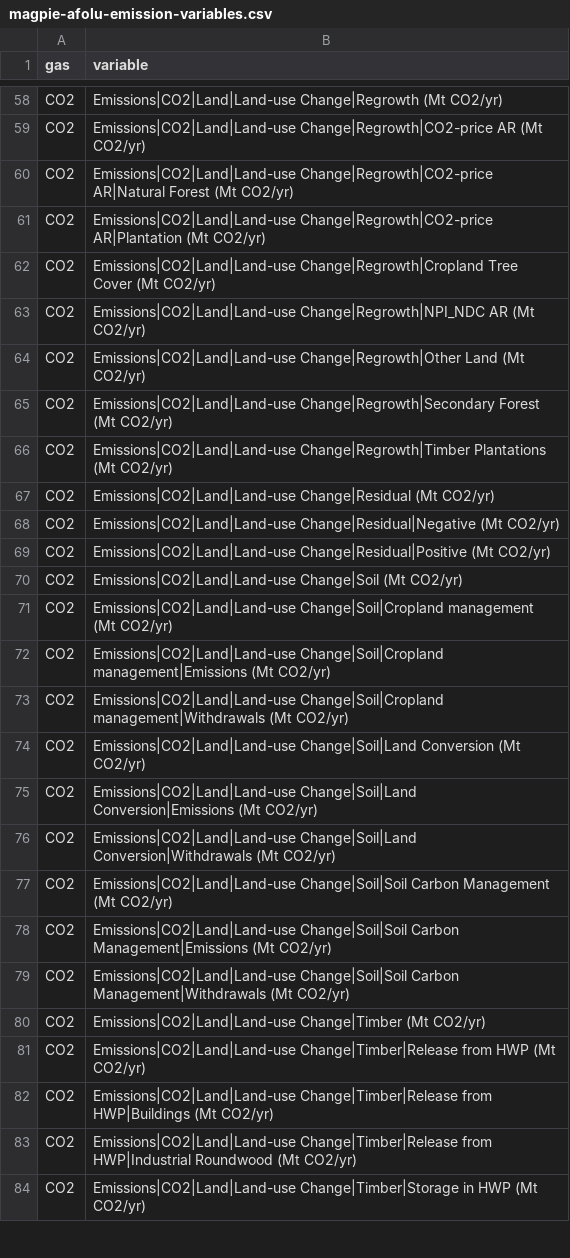
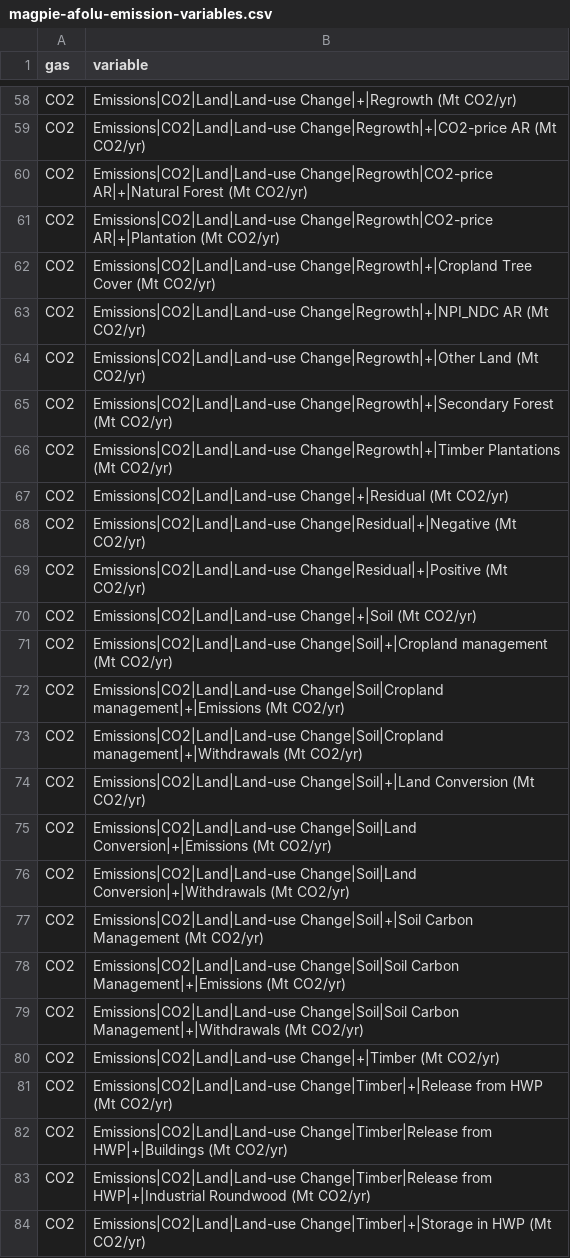
Before and after one commit to e3modelling/postprom, a CSV file: inst/extdata/magpie-afolu-emission-variables.csv, drawn as a sheet; only a part is shown, gaps mark what is left out; the diff covers the shown part only; the diff names each change by its address in the sheet, - before the commit and + after, or states it on an @@ line.

Commit message:
iEmissions_magpie saved as mif

```diff
--- a/inst/extdata/magpie-afolu-emission-variables.csv
+++ b/inst/extdata/magpie-afolu-emission-variables.csv
-B58 (variable): Emissions|CO2|Land|Land-use Change|Regrowth (Mt CO2/yr)
+B58 (variable): Emissions|CO2|Land|Land-use Change|+|Regrowth (Mt CO2/yr)
-B59 (variable): Emissions|CO2|Land|Land-use Change|Regrowth|CO2-price AR (Mt…
+B59 (variable): Emissions|CO2|Land|Land-use Change|Regrowth|+|CO2-price AR (Mt…
-B60 (variable): Emissions|CO2|Land|Land-use Change|Regrowth|CO2-price AR|Natural Forest (Mt…
+B60 (variable): Emissions|CO2|Land|Land-use Change|Regrowth|CO2-price AR|+|Natural Forest (Mt…
-B61 (variable): Emissions|CO2|Land|Land-use Change|Regrowth|CO2-price AR|Plantation (Mt CO2/yr)
+B61 (variable): Emissions|CO2|Land|Land-use Change|Regrowth|CO2-price AR|+|Plantation (Mt CO2/yr)
-B62 (variable): Emissions|CO2|Land|Land-use Change|Regrowth|Cropland Tree Cover…
+B62 (variable): Emissions|CO2|Land|Land-use Change|Regrowth|+|Cropland Tree Cover…
-B63 (variable): Emissions|CO2|Land|Land-use Change|Regrowth|NPI_NDC AR (Mt…
+B63 (variable): Emissions|CO2|Land|Land-use Change|Regrowth|+|NPI_NDC AR (Mt…
-B64 (variable): Emissions|CO2|Land|Land-use Change|Regrowth|Other Land (Mt…
+B64 (variable): Emissions|CO2|Land|Land-use Change|Regrowth|+|Other Land (Mt…
-B65 (variable): Emissions|CO2|Land|Land-use Change|Regrowth|Secondary Forest (Mt…
+B65 (variable): Emissions|CO2|Land|Land-use Change|Regrowth|+|Secondary Forest (Mt…
-B66 (variable): Emissions|CO2|Land|Land-use Change|Regrowth|Timber Plantations (Mt…
+B66 (variable): Emissions|CO2|Land|Land-use Change|Regrowth|+|Timber Plantations (Mt…
-B67 (variable): Emissions|CO2|Land|Land-use Change|Residual (Mt CO2/yr)
+B67 (variable): Emissions|CO2|Land|Land-use Change|+|Residual (Mt CO2/yr)
-B68 (variable): Emissions|CO2|Land|Land-use Change|Residual|Negative (Mt CO2/yr)
+B68 (variable): Emissions|CO2|Land|Land-use Change|Residual|+|Negative (Mt CO2/yr)
-B69 (variable): Emissions|CO2|Land|Land-use Change|Residual|Positive (Mt CO2/yr)
+B69 (variable): Emissions|CO2|Land|Land-use Change|Residual|+|Positive (Mt CO2/yr)
-B70 (variable): Emissions|CO2|Land|Land-use Change|Soil (Mt CO2/yr)
+B70 (variable): Emissions|CO2|Land|Land-use Change|+|Soil (Mt CO2/yr)
-B71 (variable): Emissions|CO2|Land|Land-use Change|Soil|Cropland management (Mt…
+B71 (variable): Emissions|CO2|Land|Land-use Change|Soil|+|Cropland management (Mt…
-B72 (variable): Emissions|CO2|Land|Land-use Change|Soil|Cropland management|Emissions (Mt CO2/yr)
+B72 (variable): Emissions|CO2|Land|Land-use Change|Soil|Cropland management|+|Emissions (Mt CO2/yr)
-B73 (variable): Emissions|CO2|Land|Land-use Change|Soil|Cropland management|Withdrawals (Mt CO2/yr)
+B73 (variable): Emissions|CO2|Land|Land-use Change|Soil|Cropland management|+|Withdrawals (Mt CO2/yr)
-B74 (variable): Emissions|CO2|Land|Land-use Change|Soil|Land Conversion (Mt…
+B74 (variable): Emissions|CO2|Land|Land-use Change|Soil|+|Land Conversion (Mt…
-B75 (variable): Emissions|CO2|Land|Land-use Change|Soil|Land Conversion|Emissions (Mt CO2/yr)
+B75 (variable): Emissions|CO2|Land|Land-use Change|Soil|Land Conversion|+|Emissions (Mt CO2/yr)
-B76 (variable): Emissions|CO2|Land|Land-use Change|Soil|Land Conversion|Withdrawals (Mt CO2/yr)
+B76 (variable): Emissions|CO2|Land|Land-use Change|Soil|Land Conversion|+|Withdrawals (Mt CO2/yr)
-B77 (variable): Emissions|CO2|Land|Land-use Change|Soil|Soil Carbon Management…
+B77 (variable): Emissions|CO2|Land|Land-use Change|Soil|+|Soil Carbon Management…
-B78 (variable): …Change|Soil|Soil Carbon Management|Emissions (Mt CO2/yr)
+B78 (variable): …Change|Soil|Soil Carbon Management|+|Emissions (Mt CO2/yr)
-B79 (variable): …Change|Soil|Soil Carbon Management|Withdrawals (Mt CO2/yr)
+B79 (variable): …Change|Soil|Soil Carbon Management|+|Withdrawals (Mt CO2/yr)
-B80 (variable): Emissions|CO2|Land|Land-use Change|Timber (Mt CO2/yr)
+B80 (variable): Emissions|CO2|Land|Land-use Change|+|Timber (Mt CO2/yr)
-B81 (variable): Emissions|CO2|Land|Land-use Change|Timber|Release from HWP…
+B81 (variable): Emissions|CO2|Land|Land-use Change|Timber|+|Release from HWP…
-B82 (variable): …Change|Timber|Release from HWP|Buildings (Mt CO2/yr)
+B82 (variable): …Change|Timber|Release from HWP|+|Buildings (Mt CO2/yr)
-B83 (variable): …Change|Timber|Release from HWP|Industrial Roundwood (Mt…
+B83 (variable): …Change|Timber|Release from HWP|+|Industrial Roundwood (Mt…
-B84 (variable): Emissions|CO2|Land|Land-use Change|Timber|Storage in HWP…
+B84 (variable): Emissions|CO2|Land|Land-use Change|Timber|+|Storage in HWP…
```
Also changed, not shown: 141 edited cells elsewhere in this file, 1 other file.
